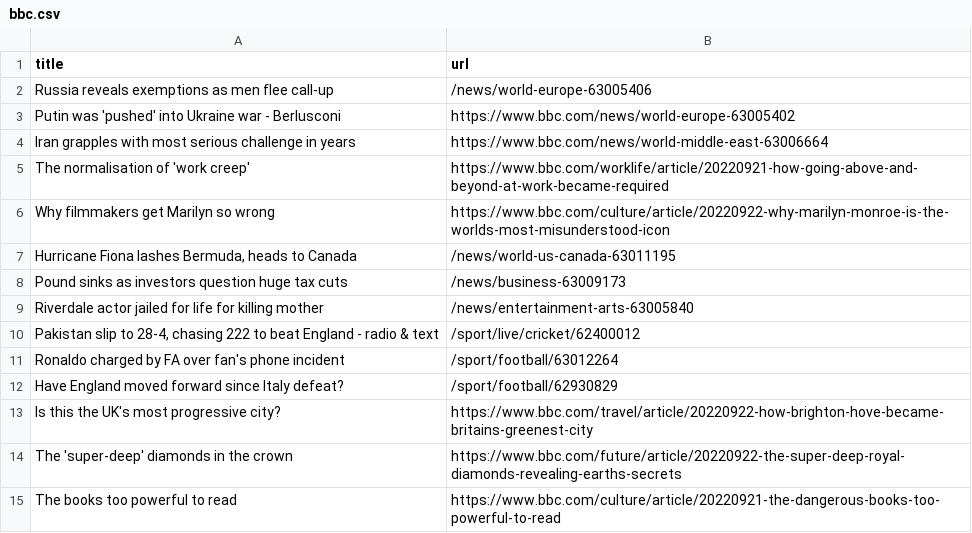
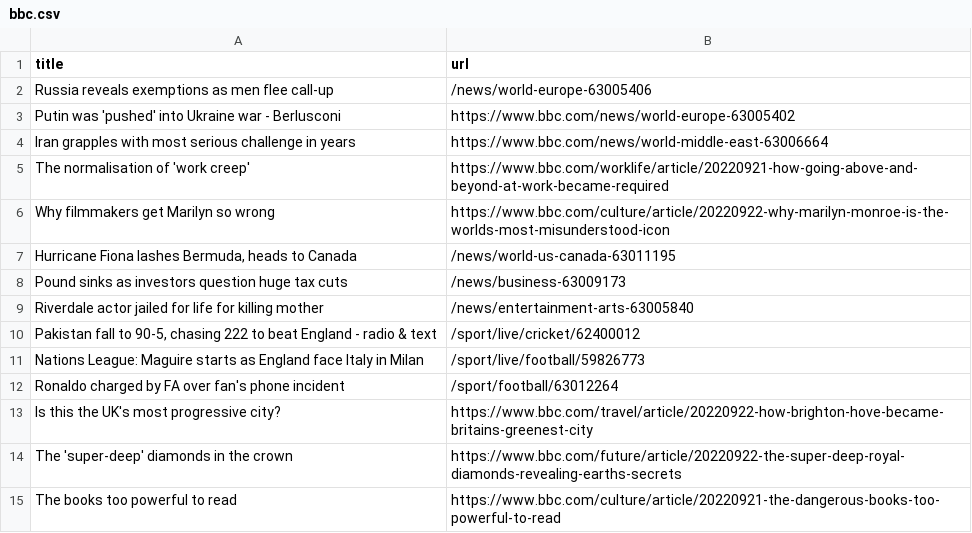
Before and after one commit to amanda-chn/automatic-scraper-bbc, a CSV file: bbc.csv, drawn as a sheet; only a part is shown.

```diff
--- a/bbc.csv
+++ b/bbc.csv
@@ -9,5 +9,5 @@ Pound sinks as investors question huge tax cuts,/news/business-63009173
 Riverdale actor jailed for life for killing mother,/news/entertainment-arts-63005840
-"Pakistan slip to 28-4, chasing 222 to beat England - radio & text",/sport/live/cricket/62400012
+"Pakistan fall to 90-5, chasing 222 to beat England - radio & text",/sport/live/cricket/62400012
+Nations League: Maguire starts as England face Italy in Milan,/sport/live/football/59826773
 Ronaldo charged by FA over fan's phone incident,/sport/football/63012264
-Have England moved forward since Italy defeat?,/sport/football/62930829
 Is this the UK's most progressive city?,https://www.bbc.com/travel/article/20220922-how-brighton-hove-became-britains-greenest-city
```
